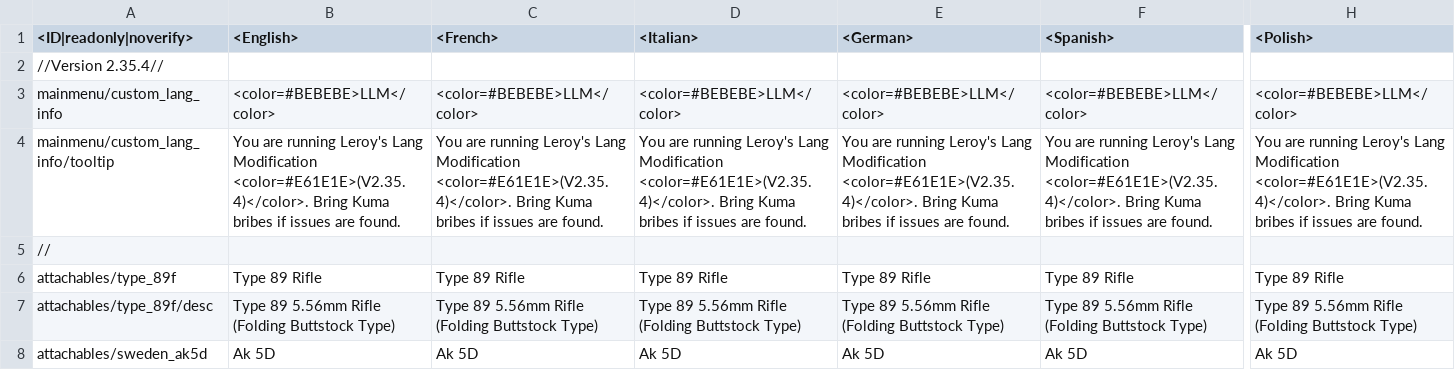
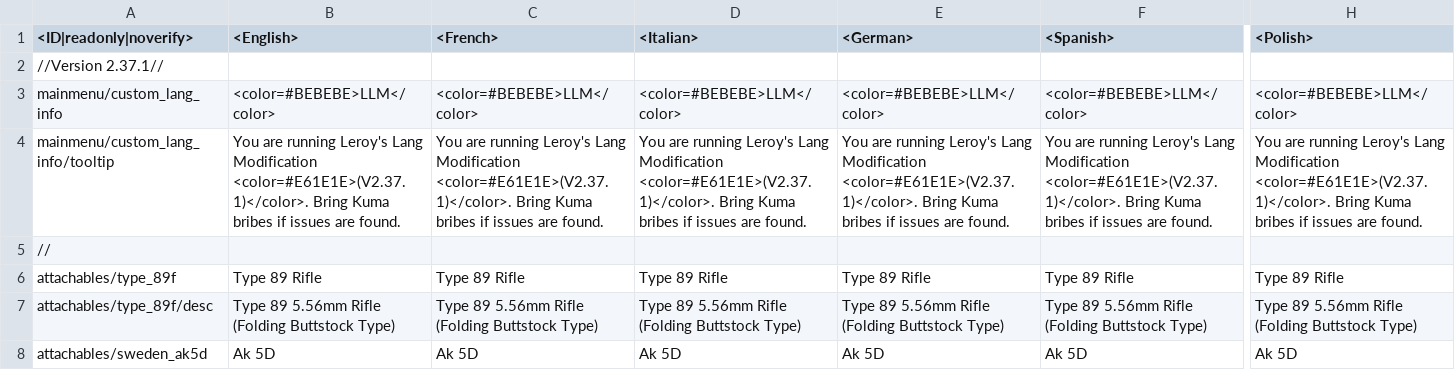
Before and after one commit to leroyonly/warthunder-lang, a CSV file: custom_bp_text.csv, drawn as a sheet; only a part is shown, gaps mark what is left out; the diff covers the shown part only; the diff names each change by its address in the sheet, - before the commit and + after, or states it on an @@ line.

Commit message:
2.37

```diff
--- a/custom_bp_text.csv
+++ b/custom_bp_text.csv
-A2 (<ID|readonly|noverify>): //Version 2.35.4//
+A2 (<ID|readonly|noverify>): //Version 2.37.1//
-B4 (<English>): …Lang Modification <color=#E61E1E>(V2.35.4)</color>. Bring Kuma…
+B4 (<English>): …Lang Modification <color=#E61E1E>(V2.37.1)</color>. Bring Kuma…
-C4 (<French>): …Lang Modification <color=#E61E1E>(V2.35.4)</color>. Bring Kuma…
+C4 (<French>): …Lang Modification <color=#E61E1E>(V2.37.1)</color>. Bring Kuma…
-D4 (<Italian>): …Lang Modification <color=#E61E1E>(V2.35.4)</color>. Bring Kuma…
+D4 (<Italian>): …Lang Modification <color=#E61E1E>(V2.37.1)</color>. Bring Kuma…
-E4 (<German>): …Lang Modification <color=#E61E1E>(V2.35.4)</color>. Bring Kuma…
+E4 (<German>): …Lang Modification <color=#E61E1E>(V2.37.1)</color>. Bring Kuma…
-F4 (<Spanish>): …Lang Modification <color=#E61E1E>(V2.35.4)</color>. Bring Kuma…
+F4 (<Spanish>): …Lang Modification <color=#E61E1E>(V2.37.1)</color>. Bring Kuma…
-H4 (<Polish>): …Lang Modification <color=#E61E1E>(V2.35.4)</color>. Bring Kuma…
+H4 (<Polish>): …Lang Modification <color=#E61E1E>(V2.37.1)</color>. Bring Kuma…
```
Also changed, not shown: 11 edited cells elsewhere in this file.
